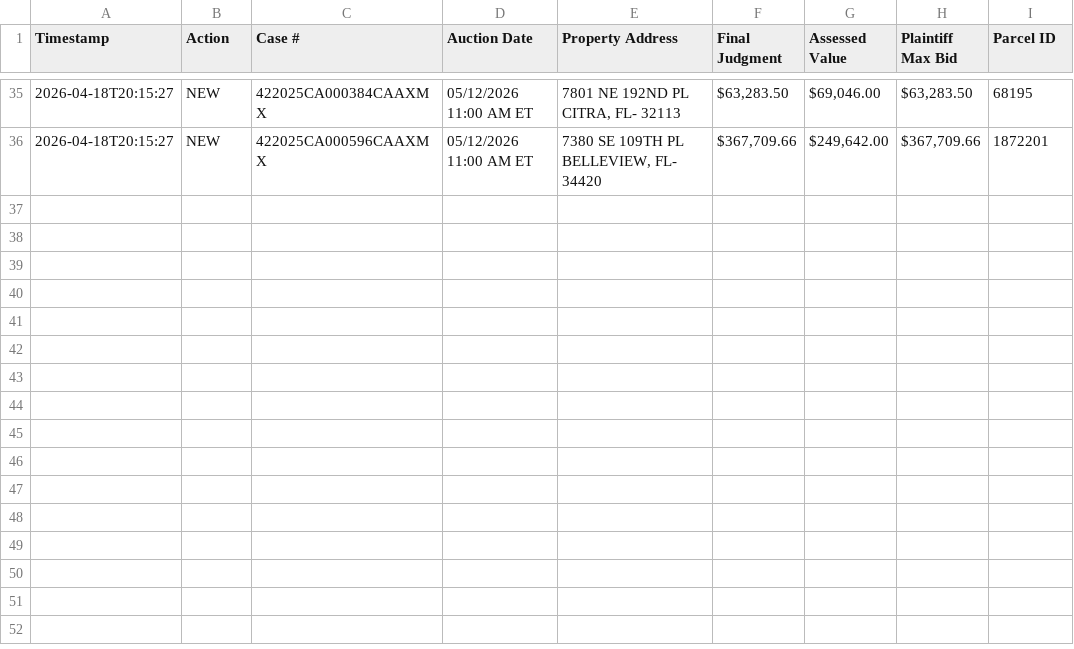
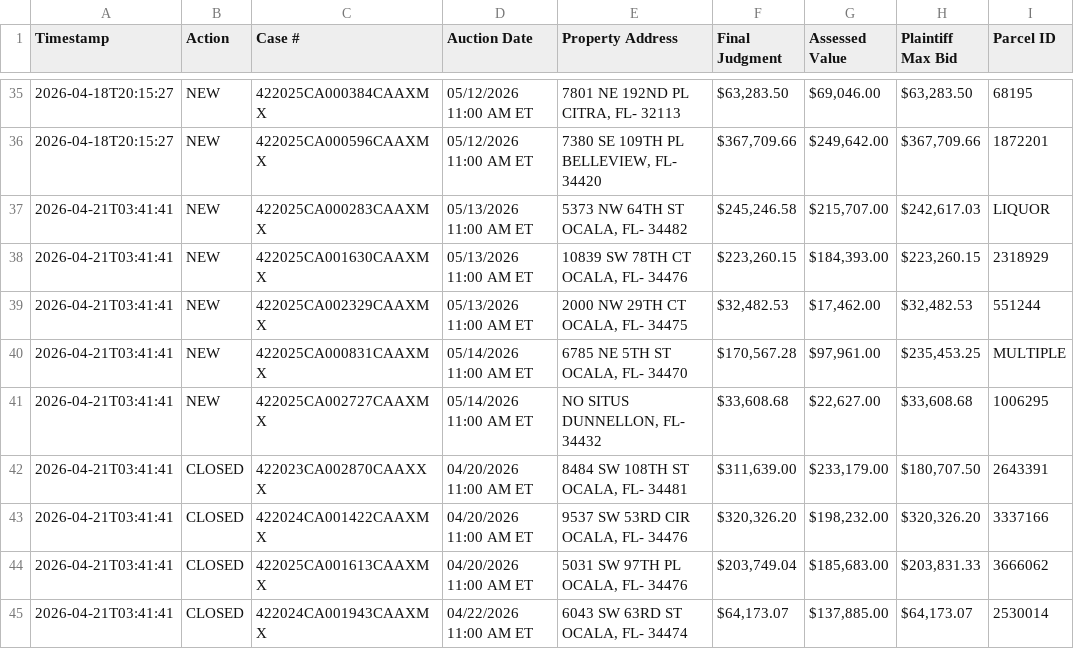
Before and after one commit to figlesias7/realforeclose-marion, a CSV file: data/event_log.csv, drawn as a sheet; only a part is shown, gaps mark what is left out.

```diff
--- a/data/event_log.csv
+++ b/data/event_log.csv
@@ -36 +36,10 @@ Timestamp,Action,Case #,Auction Date,Property Address,Final Judgment,Assessed Va
 2026-04-18T20:15:27,NEW,422025CA000596CAAXMX,05/12/2026 11:00 AM ET,"7380 SE 109TH PL BELLEVIEW, FL- 34420","$367,709.66","$249,642.00","$367,709.66",1872201
+2026-04-21T03:41:41,NEW,422025CA000283CAAXMX,05/13/2026 11:00 AM ET,"5373 NW 64TH ST OCALA, FL- 34482","$245,246.58","$215,707.00","$242,617.03",LIQUOR
+2026-04-21T03:41:41,NEW,422025CA001630CAAXMX,05/13/2026 11:00 AM ET,"10839 SW 78TH CT OCALA, FL- 34476","$223,260.15","$184,393.00","$223,260.15",2318929
+2026-04-21T03:41:41,NEW,422025CA002329CAAXMX,05/13/2026 11:00 AM ET,"2000 NW 29TH CT OCALA, FL- 34475","$32,482.53","$17,462.00","$32,482.53",551244
+2026-04-21T03:41:41,NEW,422025CA000831CAAXMX,05/14/2026 11:00 AM ET,"6785 NE 5TH ST OCALA, FL- 34470","$170,567.28","$97,961.00","$235,453.25",MULTIPLE
+2026-04-21T03:41:41,NEW,422025CA002727CAAXMX,05/14/2026 11:00 AM ET,"NO SITUS DUNNELLON, FL- 34432","$33,608.68","$22,627.00","$33,608.68",1006295
+2026-04-21T03:41:41,CLOSED,422023CA002870CAAXXX,04/20/2026 11:00 AM ET,"8484 SW 108TH ST OCALA, FL- 34481","$311,639.00","$233,179.00","$180,707.50",2643391
+2026-04-21T03:41:41,CLOSED,422024CA001422CAAXMX,04/20/2026 11:00 AM ET,"9537 SW 53RD CIR OCALA, FL- 34476","$320,326.20","$198,232.00","$320,326.20",3337166
+2026-04-21T03:41:41,CLOSED,422025CA001613CAAXMX,04/20/2026 11:00 AM ET,"5031 SW 97TH PL OCALA, FL- 34476","$203,749.04","$185,683.00","$203,831.33",3666062
+2026-04-21T03:41:41,CLOSED,422024CA001943CAAXMX,04/22/2026 11:00 AM ET,"6043 SW 63RD ST OCALA, FL- 34474","$64,173.07","$137,885.00","$64,173.07",2530014
```
Also changed, not shown: data/all_seen.csv, 3 other files.
